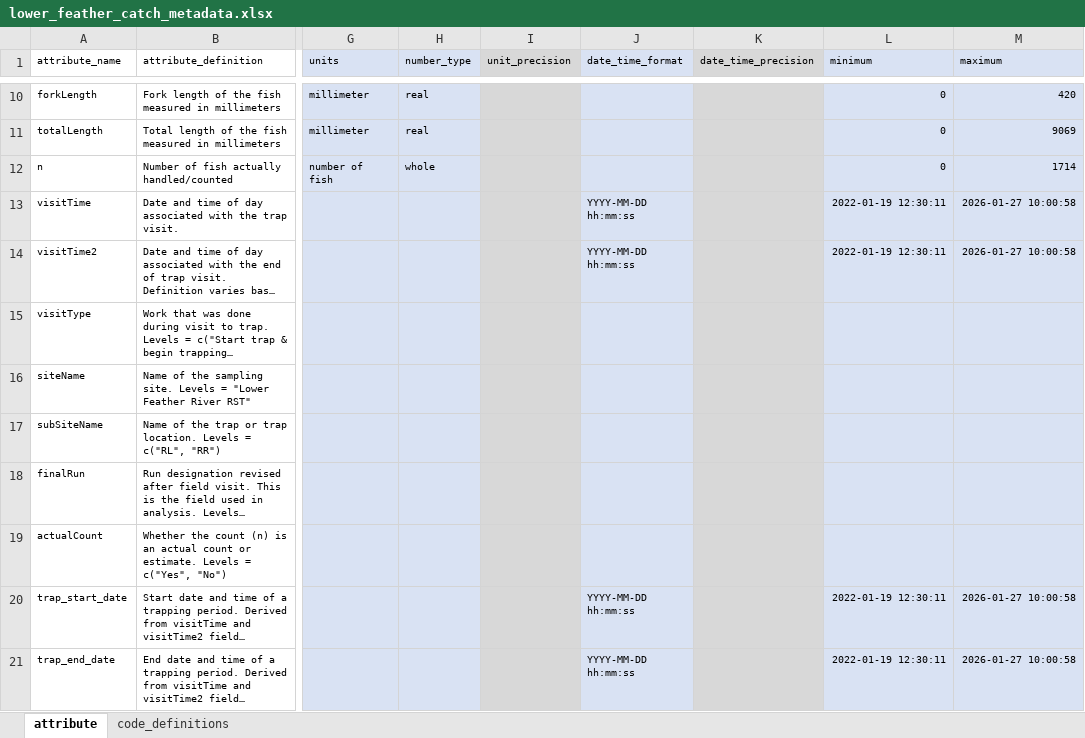
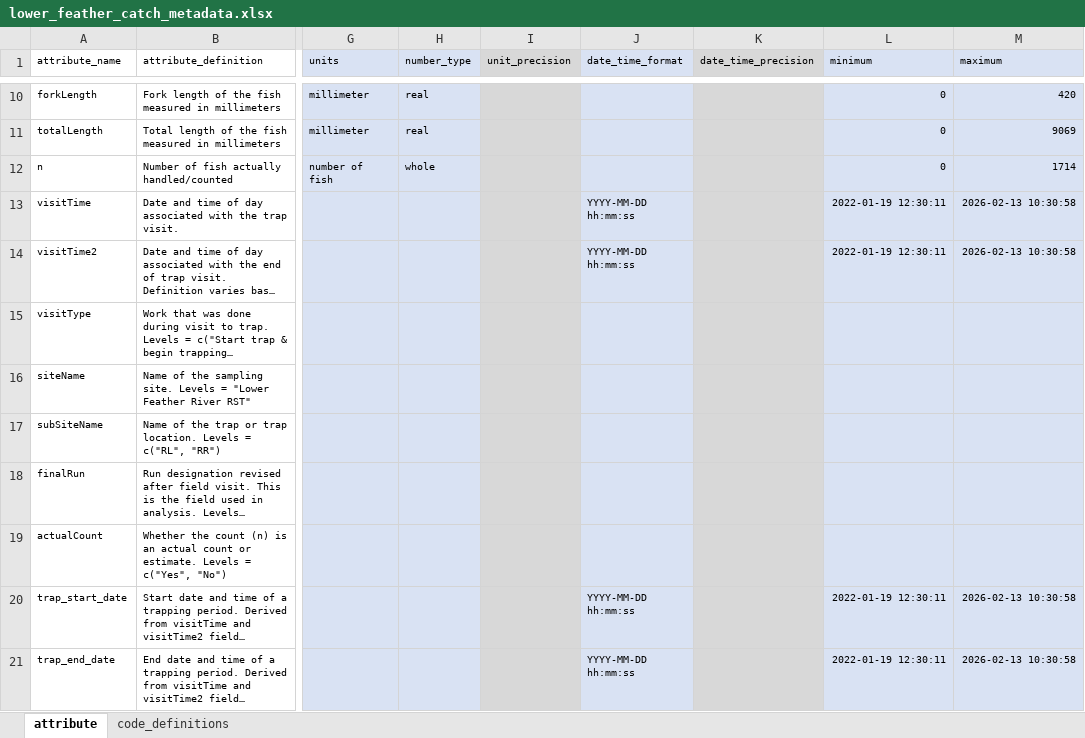
Before and after one commit to SRJPE/jpe-lower-feather-edi, an Excel workbook: data-raw/metadata/lower_feather_catch_metadata.xlsx, sheet attribute, drawn as a sheet; only a part is shown, gaps mark what is left out; long unchanged cells end in …; values as stored, in another font and other column widths than the file's, no borders; the diff names each change by its address in the sheet, - before the commit and + after, or states it on an @@ line.

Commit message:
updates catch data and metadata files

```diff
--- a/data-raw/metadata/lower_feather_catch_metadata.xlsx (sheet attribute)
+++ b/data-raw/metadata/lower_feather_catch_metadata.xlsx (sheet attribute)
-M13:M14 (maximum): 2026-01-27 10:00:58
+M13:M14 (maximum): 2026-02-13 10:30:58
-M20:M21 (maximum): 2026-01-27 10:00:58
+M20:M21 (maximum): 2026-02-13 10:30:58
```
Also changed, not shown: 1 other file.
